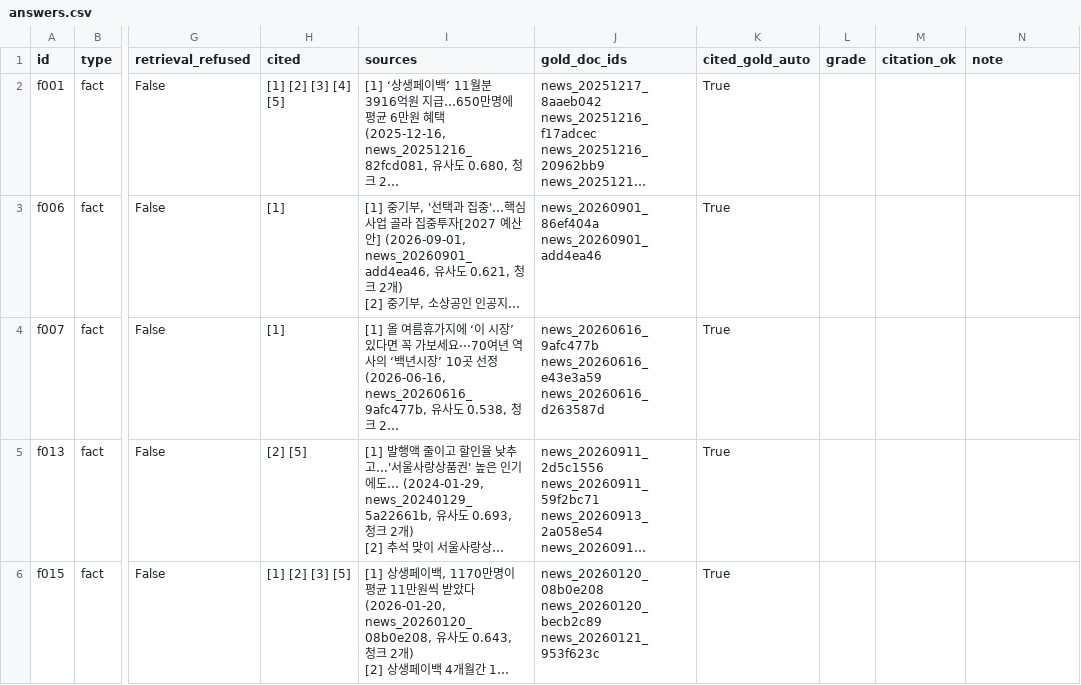
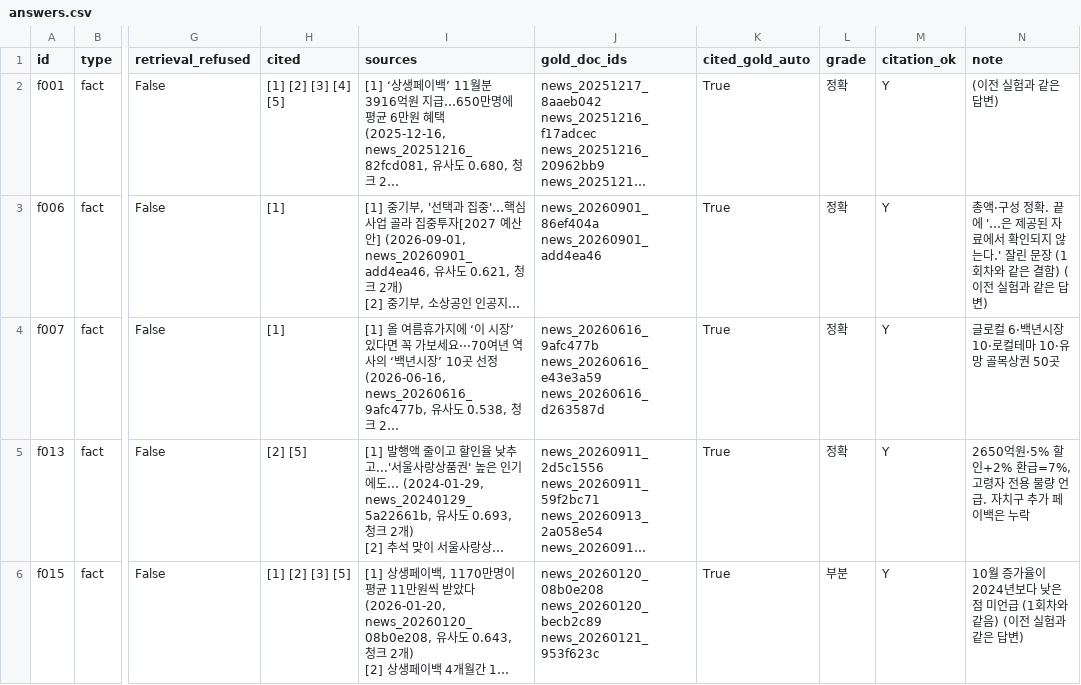
Before and after one commit to Hyeonwoo01/mini_project3, a CSV file: eval/results/20261105-0948_hybrid-c500-ctx2-kb3-r3/answers.csv, drawn as a sheet; only a part is shown, gaps mark what is left out; long unchanged cells end in …; the diff covers the shown part only; the diff names each change by its address in the sheet, - before the commit and + after, or states it on an @@ line.

Commit message:
Grade the research-report runs and keep the reports
The report runs are graded: 61 answers carried over, 50 graded by hand.
All three pre-registered criteria are met:

- Report questions: with reports both are right in every run. Without
  them f029 (the KOSI survival index) is refused all three times.
- Existing 38 questions: accuracy averages 62.5%, against 61.5% for
  decomposition v2. The per-question score changes sum to zero.
- Retrieval on the existing questions only moved for f021, which
  already flipped between runs.

The effect is narrow. A report appears in the sources only for f029.
f028 was assumed to need the KDI report, but five news articles from the
same day carry the same age-group figures, so it does not tell the two
settings apart. Its gold list needs pooling, recorded in TODO.

```diff
--- a/eval/results/20261105-0948_hybrid-c500-ctx2-kb3-r3/answers.csv
+++ b/eval/results/20261105-0948_hybrid-c500-ctx2-kb3-r3/answers.csv
-L2:L5 (grade): (empty)
+L2:L5 (grade): 정확
-M2:M6 (citation_ok): (empty)
+M2:M6 (citation_ok): Y
-N2 (note): (empty)
+N2 (note): (이전 실험과 같은 답변)
-N3 (note): (empty)
+N3 (note): 총액·구성 정확. 끝에 '…은 제공된 자료에서 확인되지 않는다.' 잘린 문장 (1회차와 같은 결함) (이전 실험과 같은 답변)
-N4 (note): (empty)
+N4 (note): 글로컬 6·백년시장 10·로컬테마 10·유망 골목상권 50곳
-N5 (note): (empty)
+N5 (note): 2650억원·5% 할인+2% 환급=7%, 고령자 전용 물량 언급. 자치구 추가 페이백은 누락
-L6 (grade): (empty)
+L6 (grade): 부분
-N6 (note): (empty)
+N6 (note): 10월 증가율이 2024년보다 낮은 점 미언급 (1회차와 같음) (이전 실험과 같은 답변)
```
Also changed, not shown: 105 edited cells elsewhere in this file, eval/results/20261105-0940_hybrid-c500-ctx2-kb3-r1/answers.csv, eval/results/20261105-0943_hybrid-c500-ctx2-kb3-r2/answers.csv, 12 other files.
